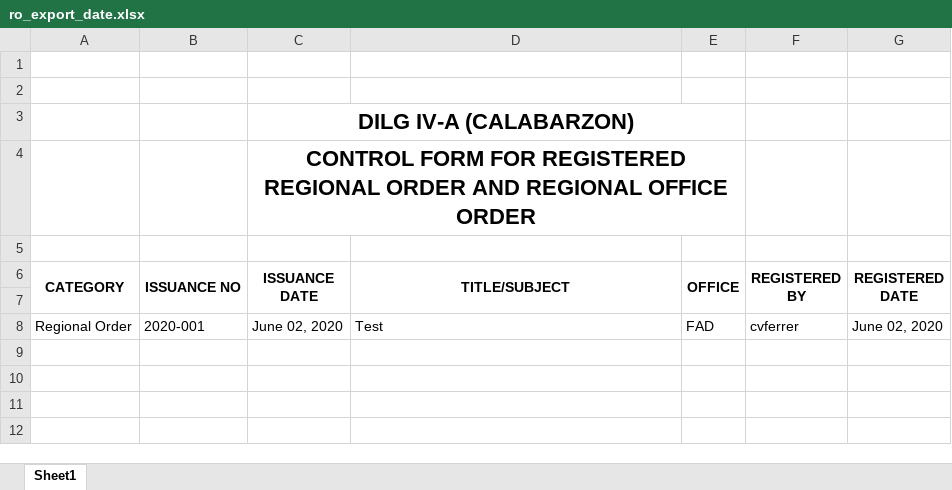
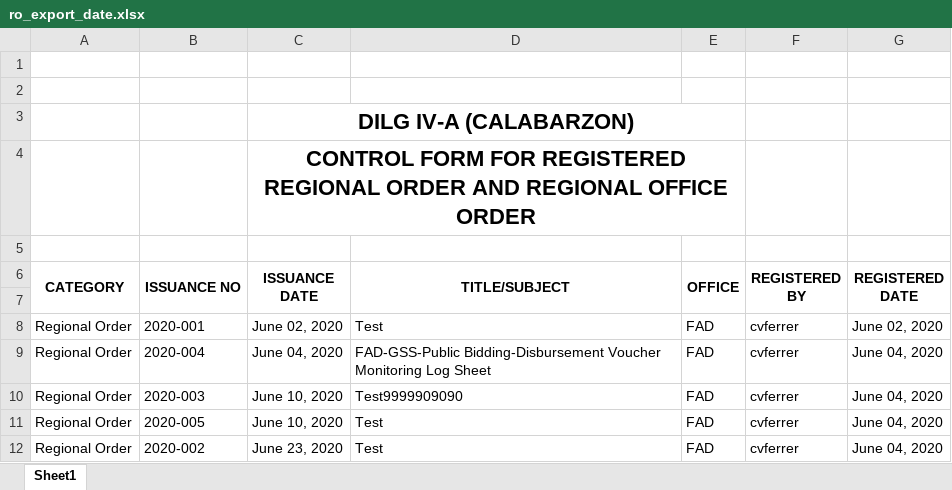
Before and after one commit to princezhian19/fas2020, an Excel workbook: ro_export_date.xlsx, sheet Sheet1, drawn as a sheet; values as stored, in another font and other column widths than the file's, no borders; the diff names each change by its address in the sheet, - before the commit and + after, or states it on an @@ line.

Commit message:
ro_export debugging

```diff
--- a/ro_export_date.xlsx (sheet Sheet1)
+++ b/ro_export_date.xlsx (sheet Sheet1)
+row 9: Regional Order | 2020-004 | June 04, 2020 | FAD-GSS-Public Bidding-Disbursement Voucher Monitoring Log Sheet | FAD | cvferrer | June 04, 2020
+row 10: Regional Order | 2020-003 | June 10, 2020 | Test9999909090 | FAD | cvferrer | June 04, 2020
+row 11: Regional Order | 2020-005 | June 10, 2020 | Test | FAD | cvferrer | June 04, 2020
+row 12: Regional Order | 2020-002 | June 23, 2020 | Test | FAD | cvferrer | June 04, 2020
```
Also changed, not shown: 2 other files.
